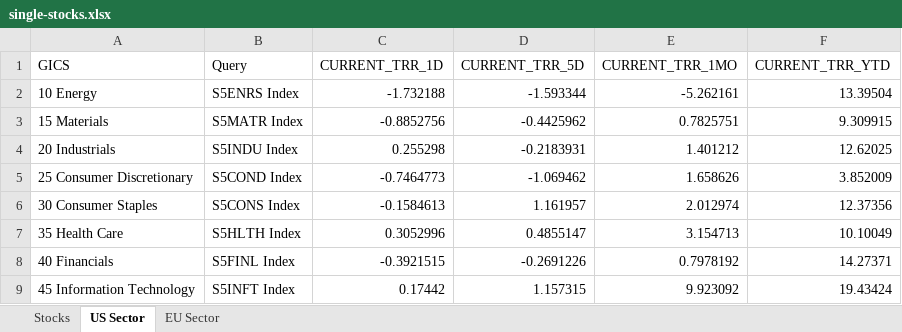
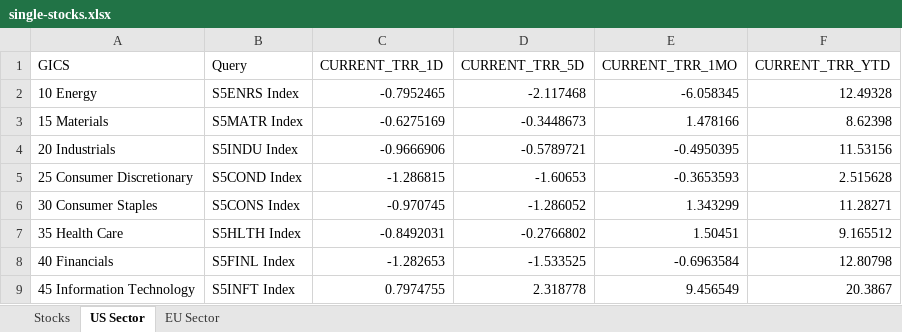
Before and after one commit to ssymhoven/megatrends, an Excel workbook: single-stocks.xlsx, sheet US Sector, drawn as a sheet; only a part is shown; values as stored, in another font and other column widths than the file's, no borders; the diff covers the shown part only; the diff names each change by its address in the sheet, - before the commit and + after, or states it on an @@ line.

```diff
--- a/single-stocks.xlsx (sheet US Sector)
+++ b/single-stocks.xlsx (sheet US Sector)
-C2 (CURRENT_TRR_1D): -1.732188
+C2 (CURRENT_TRR_1D): -0.7952465
-D2 (CURRENT_TRR_5D): -1.593344
+D2 (CURRENT_TRR_5D): -2.117468
-E2 (CURRENT_TRR_1MO): -5.262161
+E2 (CURRENT_TRR_1MO): -6.058345
-F2 (CURRENT_TRR_YTD): 13.39504
+F2 (CURRENT_TRR_YTD): 12.49328
-C3 (CURRENT_TRR_1D): -0.8852756
+C3 (CURRENT_TRR_1D): -0.6275169
-D3 (CURRENT_TRR_5D): -0.4425962
+D3 (CURRENT_TRR_5D): -0.3448673
-E3 (CURRENT_TRR_1MO): 0.7825751
+E3 (CURRENT_TRR_1MO): 1.478166
-F3 (CURRENT_TRR_YTD): 9.309915
+F3 (CURRENT_TRR_YTD): 8.62398
-C4 (CURRENT_TRR_1D): 0.255298
+C4 (CURRENT_TRR_1D): -0.9666906
-D4 (CURRENT_TRR_5D): -0.2183931
+D4 (CURRENT_TRR_5D): -0.5789721
-E4 (CURRENT_TRR_1MO): 1.401212
+E4 (CURRENT_TRR_1MO): -0.4950395
-F4 (CURRENT_TRR_YTD): 12.62025
+F4 (CURRENT_TRR_YTD): 11.53156
-C5 (CURRENT_TRR_1D): -0.7464773
+C5 (CURRENT_TRR_1D): -1.286815
-D5 (CURRENT_TRR_5D): -1.069462
+D5 (CURRENT_TRR_5D): -1.60653
-E5 (CURRENT_TRR_1MO): 1.658626
+E5 (CURRENT_TRR_1MO): -0.3653593
-F5 (CURRENT_TRR_YTD): 3.852009
+F5 (CURRENT_TRR_YTD): 2.515628
-C6 (CURRENT_TRR_1D): -0.1584613
+C6 (CURRENT_TRR_1D): -0.970745
-D6 (CURRENT_TRR_5D): 1.161957
+D6 (CURRENT_TRR_5D): -1.286052
-E6 (CURRENT_TRR_1MO): 2.012974
+E6 (CURRENT_TRR_1MO): 1.343299
-F6 (CURRENT_TRR_YTD): 12.37356
+F6 (CURRENT_TRR_YTD): 11.28271
-C7 (CURRENT_TRR_1D): 0.3052996
+C7 (CURRENT_TRR_1D): -0.8492031
-D7 (CURRENT_TRR_5D): 0.4855147
+D7 (CURRENT_TRR_5D): -0.2766802
-E7 (CURRENT_TRR_1MO): 3.154713
+E7 (CURRENT_TRR_1MO): 1.50451
-F7 (CURRENT_TRR_YTD): 10.10049
+F7 (CURRENT_TRR_YTD): 9.165512
-C8 (CURRENT_TRR_1D): -0.3921515
+C8 (CURRENT_TRR_1D): -1.282653
-D8 (CURRENT_TRR_5D): -0.2691226
+D8 (CURRENT_TRR_5D): -1.533525
-E8 (CURRENT_TRR_1MO): 0.7978192
+E8 (CURRENT_TRR_1MO): -0.6963584
-F8 (CURRENT_TRR_YTD): 14.27371
+F8 (CURRENT_TRR_YTD): 12.80798
-C9 (CURRENT_TRR_1D): 0.17442
+C9 (CURRENT_TRR_1D): 0.7974755
-D9 (CURRENT_TRR_5D): 1.157315
+D9 (CURRENT_TRR_5D): 2.318778
-E9 (CURRENT_TRR_1MO): 9.923092
+E9 (CURRENT_TRR_1MO): 9.456549
-F9 (CURRENT_TRR_YTD): 19.43424
+F9 (CURRENT_TRR_YTD): 20.3867
```
Also changed, not shown: 16 edited cells elsewhere in this sheet, sheet Stocks, sheet EU Sector, 10 other files.
